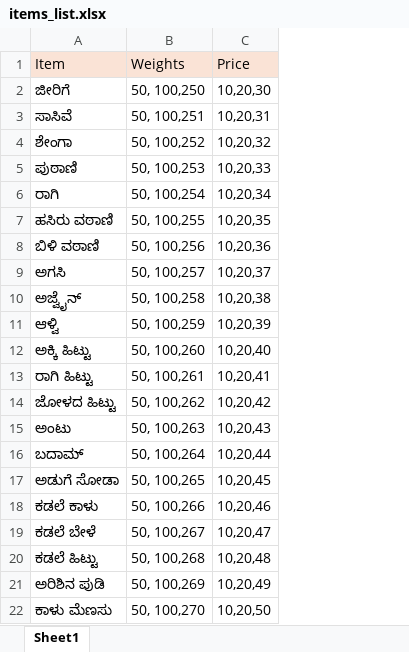
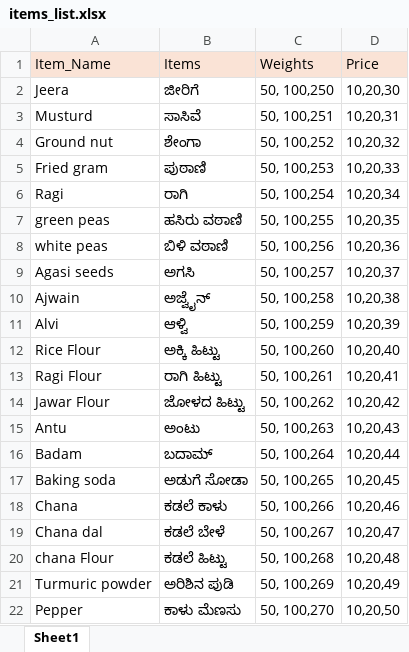
Before and after one commit to AmrutaFoods/StickerGenerator, an Excel workbook: items_list.xlsx, sheet Sheet1, drawn as a sheet; values as stored, in another font and other column widths than the file's, no borders; addresses are those after the commit; the diff names each change by its address in the sheet, - before the commit and + after, or states it on an @@ line.

```diff
--- a/items_list.xlsx (sheet Sheet1)
+++ b/items_list.xlsx (sheet Sheet1)
+column A (Item_Name), rows 2-22: Jeera | Musturd | Ground nut | Fried gram | Ragi | green peas | white peas | Agasi seeds | Ajwain | Alvi | Rice Flour | Ragi Flour | Jawar Flour | Antu | Badam | Baking soda | Chana | Chana dal | chana Flour | Turmuric powder | Pepper
-B1: Item
+B1: Items
```
Also changed, not shown: 2 other files.
